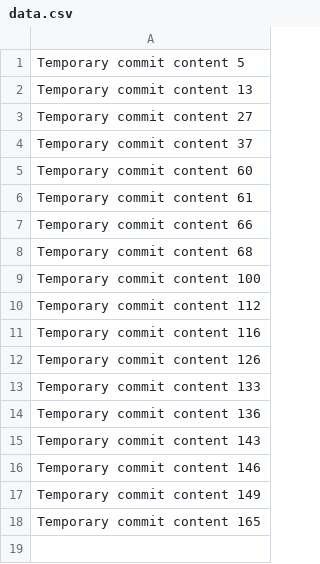
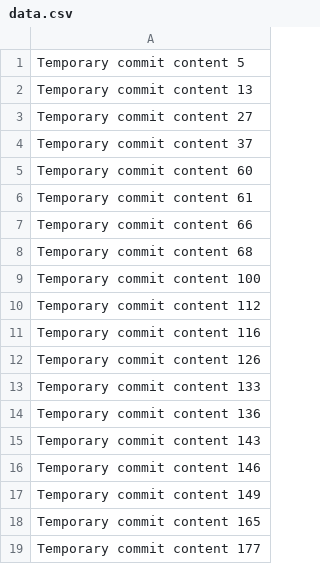
Before and after one commit to teamschwarzeraffe/cloud-762-g, a CSV file: data.csv, drawn as a sheet.

```diff
--- a/data.csv
+++ b/data.csv
@@ -18 +18,2 @@ Temporary commit content 149
 Temporary commit content 165
+Temporary commit content 177
```
